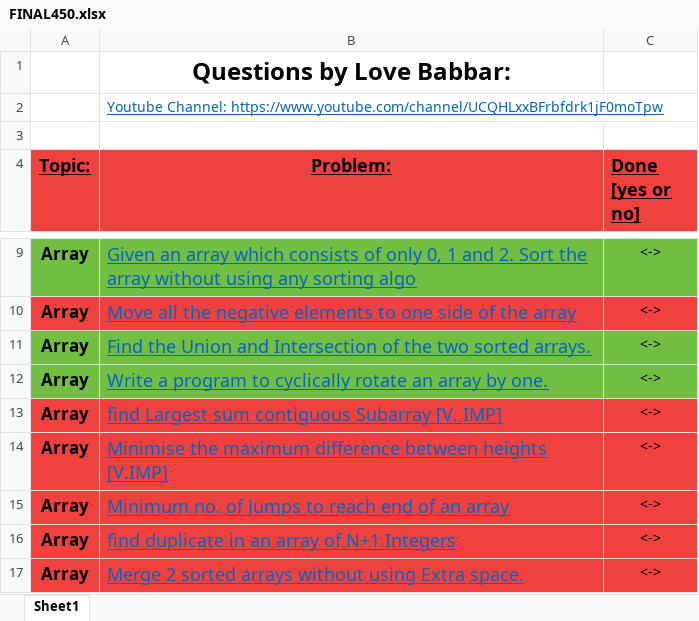
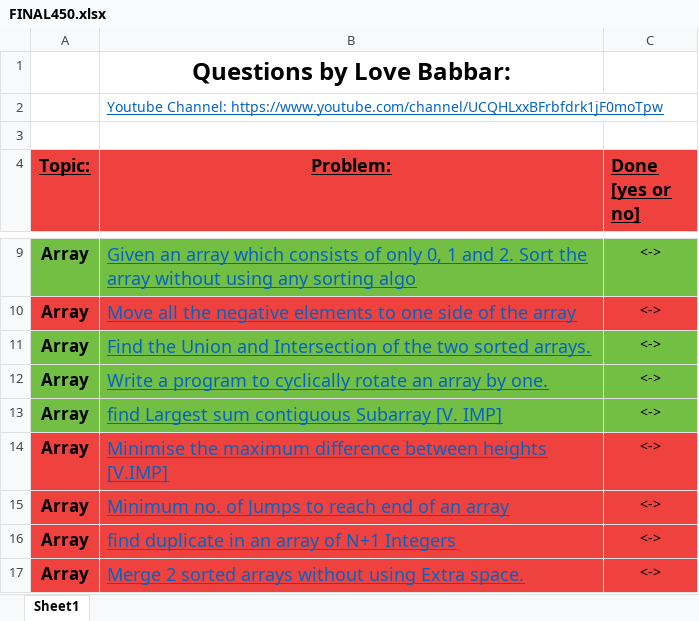
Before and after one commit to teetangh/competitive-programming-and-dsa, an Excel workbook: FINAL450.xlsx, sheet Sheet1, drawn as a sheet; only a part is shown, gaps mark what is left out; values as stored, in another font and other column widths than the file's, no borders; the diff names each change by its address in the sheet, - before the commit and + after, or states it on an @@ line.

```diff
--- a/FINAL450.xlsx (sheet Sheet1)
+++ b/FINAL450.xlsx (sheet Sheet1)
-A13:C13 fill: #EF413D
+A13:C13 fill: #72BF44
```
Also changed, not shown: 1 other file.
